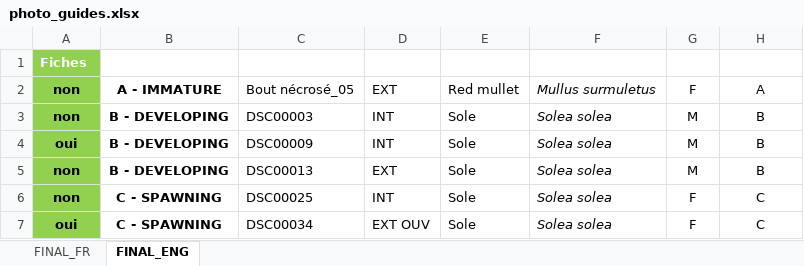
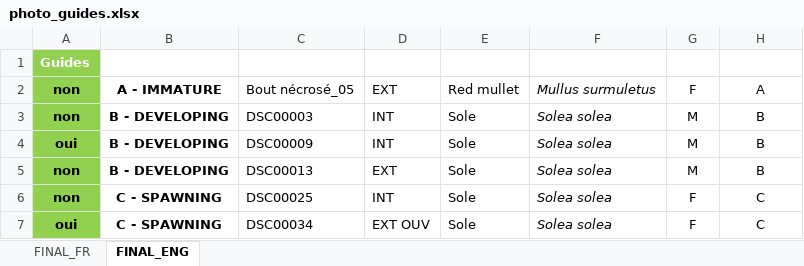
Before and after one commit to LM-Anna/MaturityScaleTools, an Excel workbook: data/photo_guides.xlsx, sheet FINAL_ENG, drawn as a sheet; only a part is shown; values as stored, in another font and other column widths than the file's, no borders; conditional formats and table styles not drawn; the diff names each change by its address in the sheet, - before the commit and + after, or states it on an @@ line.

```diff
--- a/data/photo_guides.xlsx (sheet FINAL_ENG)
+++ b/data/photo_guides.xlsx (sheet FINAL_ENG)
-A1: Fiches
+A1: Guides
```
Also changed, not shown: sheet FINAL_FR, 2 other files.
